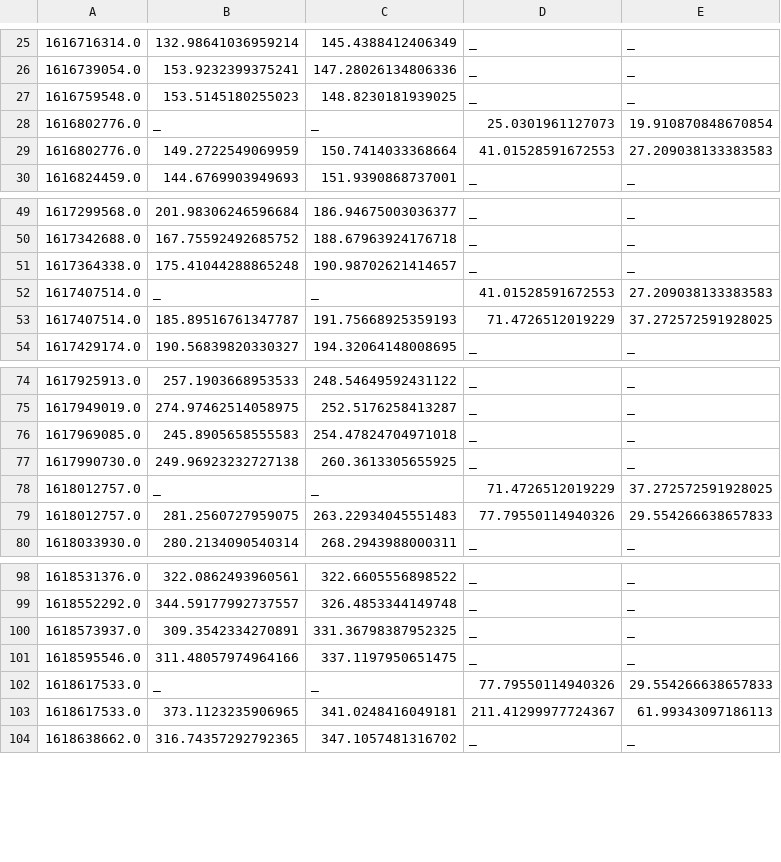
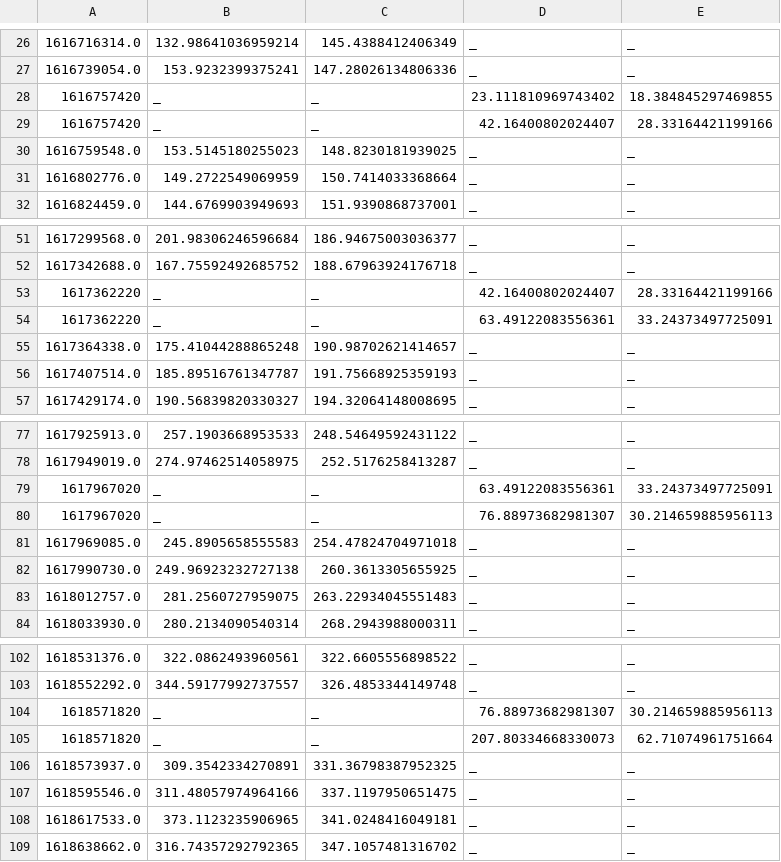
Before and after one commit to tartley/chia-netspace-graph, a TSV file: netspace.tsv, drawn as a sheet; only a part is shown, gaps mark what is left out; the diff covers the shown part only.

```diff
--- a/netspace.tsv
+++ b/netspace.tsv
@@ -26,5 +27,6 @@
 1616739054.0	153.9232399375241	147.28026134806336	_	_
+1616757420	_	_	23.111810969743402	18.384845297469855
+1616757420	_	_	42.16400802024407	28.33164421199166
 1616759548.0	153.5145180255023	148.8230181939025	_	_
-1616802776.0	_	_	25.0301961127073	19.910870848670854
-1616802776.0	149.2722549069959	150.7414033368664	41.01528591672553	27.209038133383583
+1616802776.0	149.2722549069959	150.7414033368664	_	_
 1616824459.0	144.6769903949693	151.9390868737001	_	_
@@ -50,5 +52,6 @@
 1617342688.0	167.75592492685752	188.67963924176718	_	_
+1617362220	_	_	42.16400802024407	28.33164421199166
+1617362220	_	_	63.49122083556361	33.24373497725091
 1617364338.0	175.41044288865248	190.98702621414657	_	_
-1617407514.0	_	_	41.01528591672553	27.209038133383583
-1617407514.0	185.89516761347787	191.75668925359193	71.4726512019229	37.272572591928025
+1617407514.0	185.89516761347787	191.75668925359193	_	_
 1617429174.0	190.56839820330327	194.32064148008695	_	_
@@ -75,6 +78,7 @@
 1617949019.0	274.97462514058975	252.5176258413287	_	_
+1617967020	_	_	63.49122083556361	33.24373497725091
+1617967020	_	_	76.88973682981307	30.214659885956113
 1617969085.0	245.8905658555583	254.47824704971018	_	_
 1617990730.0	249.96923232727138	260.3613305655925	_	_
-1618012757.0	_	_	71.4726512019229	37.272572591928025
-1618012757.0	281.2560727959075	263.22934045551483	77.79550114940326	29.554266638657833
+1618012757.0	281.2560727959075	263.22934045551483	_	_
 1618033930.0	280.2134090540314	268.2943988000311	_	_
@@ -99,6 +103,7 @@
 1618552292.0	344.59177992737557	326.4853344149748	_	_
+1618571820	_	_	76.88973682981307	30.214659885956113
+1618571820	_	_	207.80334668330073	62.71074961751664
 1618573937.0	309.3542334270891	331.36798387952325	_	_
 1618595546.0	311.48057974964166	337.1197950651475	_	_
-1618617533.0	_	_	77.79550114940326	29.554266638657833
-1618617533.0	373.1123235906965	341.0248416049181	211.41299977724367	61.99343097186113
+1618617533.0	373.1123235906965	341.0248416049181	_	_
 1618638662.0	316.74357292792365	347.1057481316702	_	_
```
Also changed, not shown: 2 added rows, 1 removed row and 2 edited cells elsewhere in this file, 2 other files.
